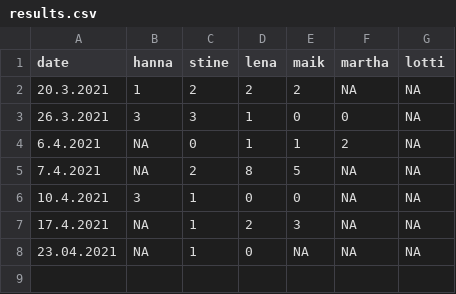
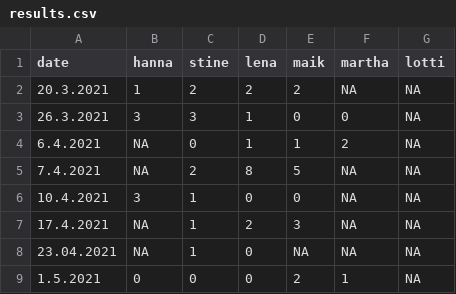
Before and after one commit to mkthalmann/Burn, a CSV file: data/results.csv, drawn as a sheet; the diff names each change by its address in the sheet, - before the commit and + after, or states it on an @@ line.

Commit message:
more results

```diff
--- a/data/results.csv
+++ b/data/results.csv
+row 9: 1.5.2021 | 0 | 0 | 0 | 2 | 1 | NA
```
Also changed, not shown: data/most.csv, 2 other files.
